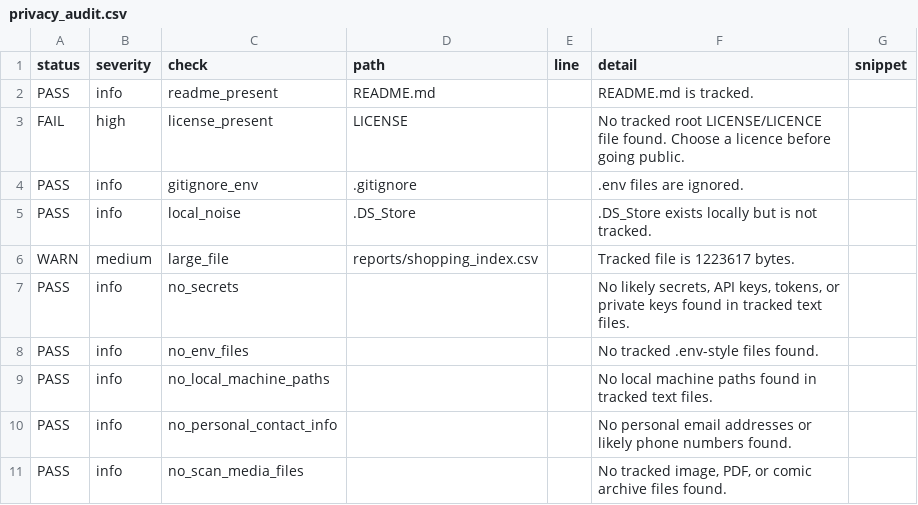
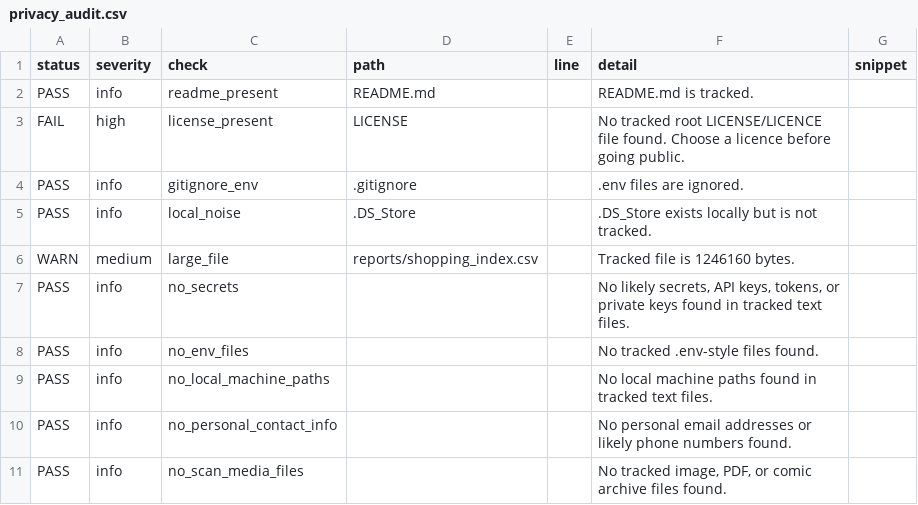
Before and after one commit to ajgowans/g-library, a CSV file: reports/privacy_audit.csv, drawn as a sheet.

```diff
--- a/reports/privacy_audit.csv
+++ b/reports/privacy_audit.csv
@@ -5,3 +5,3 @@ PASS,info,gitignore_env,.gitignore,,.env files are ignored.,
 PASS,info,local_noise,.DS_Store,,.DS_Store exists locally but is not tracked.,
-WARN,medium,large_file,reports/shopping_index.csv,,Tracked file is 1223617 bytes.,
+WARN,medium,large_file,reports/shopping_index.csv,,Tracked file is 1246160 bytes.,
 PASS,info,no_secrets,,,"No likely secrets, API keys, tokens, or private keys found in tracked text files.",
```
Also changed, not shown: reports/project_checklists.csv, reports/project_index.csv, 4 other files.
